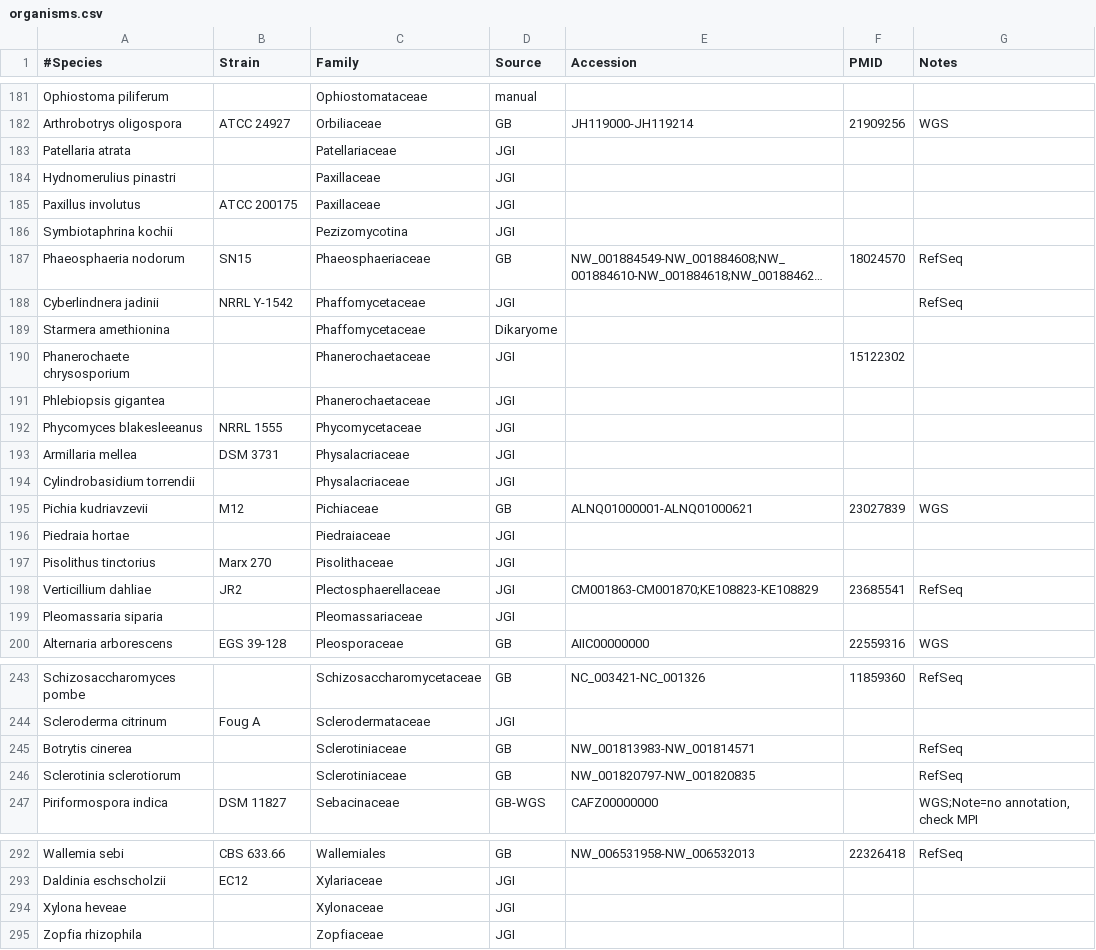
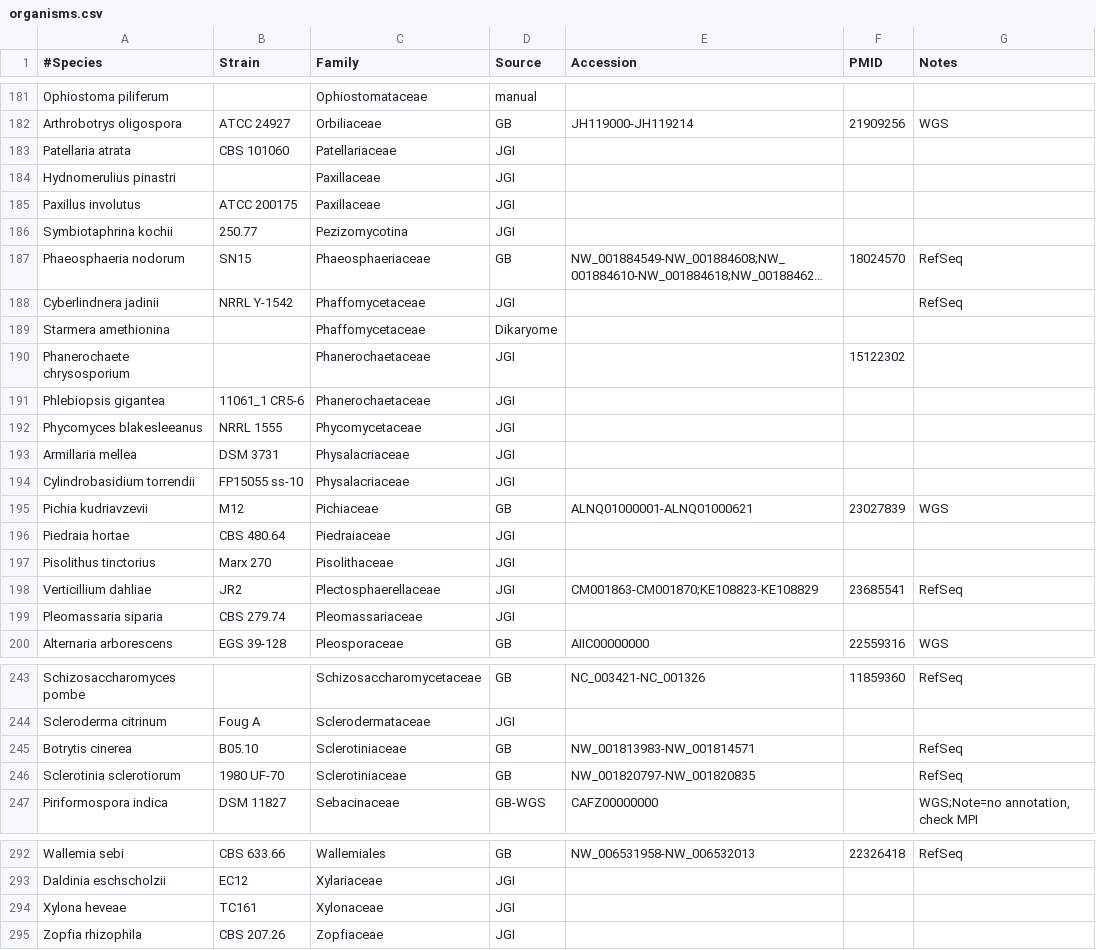
Before and after one commit to sjmondo/genomes, a CSV file: lib/organisms.csv, drawn as a sheet; only a part is shown, gaps mark what is left out; long unchanged cells end in …; the diff covers the shown part only; the diff names each change by its address in the sheet, - before the commit and + after, or states it on an @@ line.

Commit message:
Update organisms.csv
Strain information done

```diff
--- a/lib/organisms.csv
+++ b/lib/organisms.csv
-B183 (Strain): (empty)
+B183 (Strain): CBS 101060
-B186 (Strain): (empty)
+B186 (Strain): 250.77
-B191 (Strain): (empty)
+B191 (Strain): 11061_1 CR5-6
-B194 (Strain): (empty)
+B194 (Strain): FP15055 ss-10
-B196 (Strain): (empty)
+B196 (Strain): CBS 480.64
-B199 (Strain): (empty)
+B199 (Strain): CBS 279.74
-B245 (Strain): (empty)
+B245 (Strain): B05.10
-B246 (Strain): (empty)
+B246 (Strain): 1980 UF-70
-B294 (Strain): (empty)
+B294 (Strain): TC161
-B295 (Strain): (empty)
+B295 (Strain): CBS 207.26
```
Also changed, not shown: 12 edited cells elsewhere in this file.
